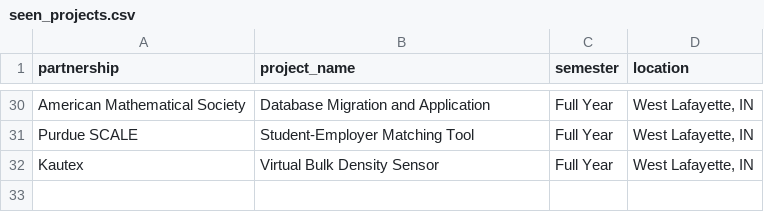
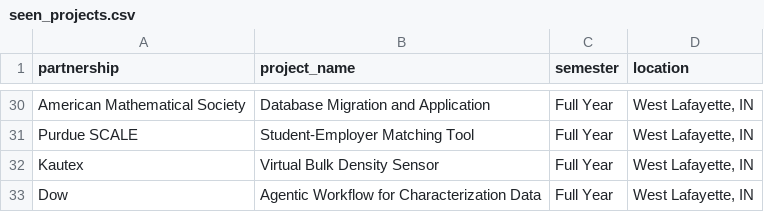
Before and after one commit to nmchong/tdm-crp-monitor, a CSV file: seen_projects.csv, drawn as a sheet; only a part is shown, gaps mark what is left out; the diff names each change by its address in the sheet, - before the commit and + after, or states it on an @@ line.

```diff
--- a/seen_projects.csv
+++ b/seen_projects.csv
+row 33: Dow | Agentic Workflow for Characterization Data | Full Year | West Lafayette, IN
```
